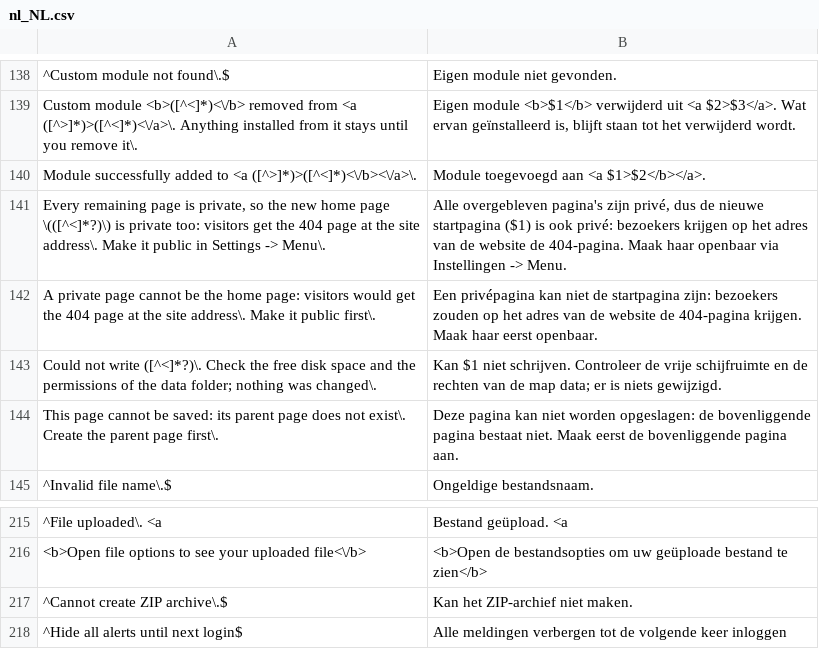
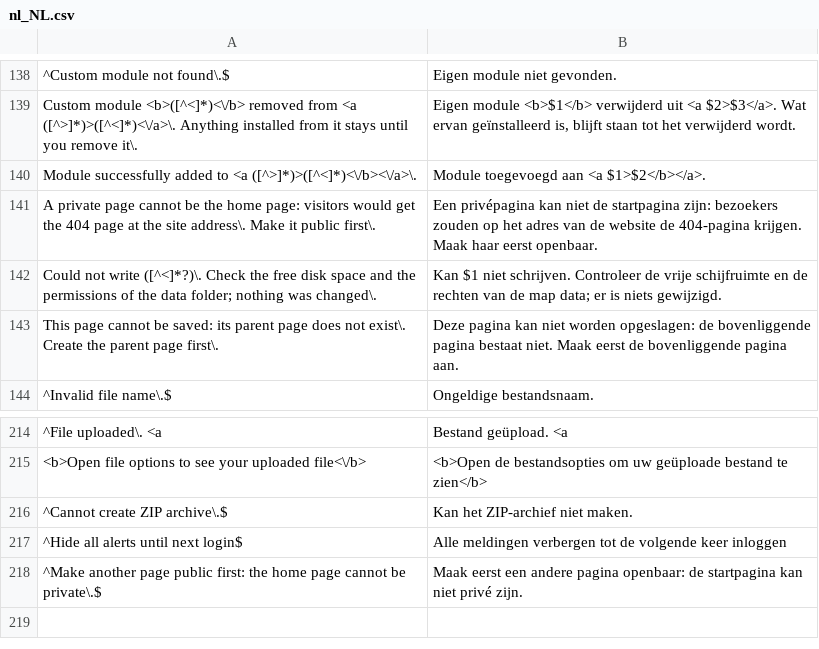
Before and after one commit to robiso/translation-dutch, a CSV file: nl_NL.csv, drawn as a sheet; only a part is shown, gaps mark what is left out; removed rows and columns are numbered as before the commit, all else as after; the diff names each change by its address in the sheet, - before the commit and + after, or states it on an @@ line.

Commit message:
translation-dutch 3.0.7: new home-page alert from core a4a3f1b translated, removed alert dropped; model draft, review welcome
The 3.7.0 branch head (a4a3f1b) changed two alerts:
- added: "Make another page public first: the home page cannot be private."
  (deleting the home page while every other page is private). One anchored
  row (^...$) translates it.
- removed: "Every remaining page is private, so the new home page (...) is
  private too: ...". Its row is dropped; the core no longer raises it.

Nothing else changes in this commit; it goes out together with the previous
one as 3.0.7.

MODEL DRAFT: the new wording was written by an AI model (Claude Opus 5.5)
without a native-speaker review. Corrections from speakers are welcome as
issues or pull requests.

Tested before the push: the CSV through the plugin's own str_getcsv call on
PHP 8.5 and 7.4; the alert listener on every alert of a4a3f1b through the
core's own alert() (all translated, tags identical), and on 1b8141c, 3542163,
19b242e and 3.6.0 (the removed alert now passes through unchanged); the
settings output identical to the previous version; and the plugin installed
on a4a3f1b with real failed-login, backup, cache-refresh and update-box pages.

```diff
--- a/nl_NL.csv
+++ b/nl_NL.csv
-row 141: Every remaining page is private, so the new home page \(([^<]*?)\) is private too: visitors get the 404 page at the site address\. Make it public in Settings -> Menu\. | Alle overgebleven pagina's zijn privé, dus de nieuwe startpagina ($1) is ook privé: bezoekers krijgen op het adres van de website de 404-pagina. Maak haar openbaar via Instellingen -> Menu.
+row 218: ^Make another page public first: the home page cannot be private\.$ | Maak eerst een andere pagina openbaar: de startpagina kan niet privé zijn.
```
